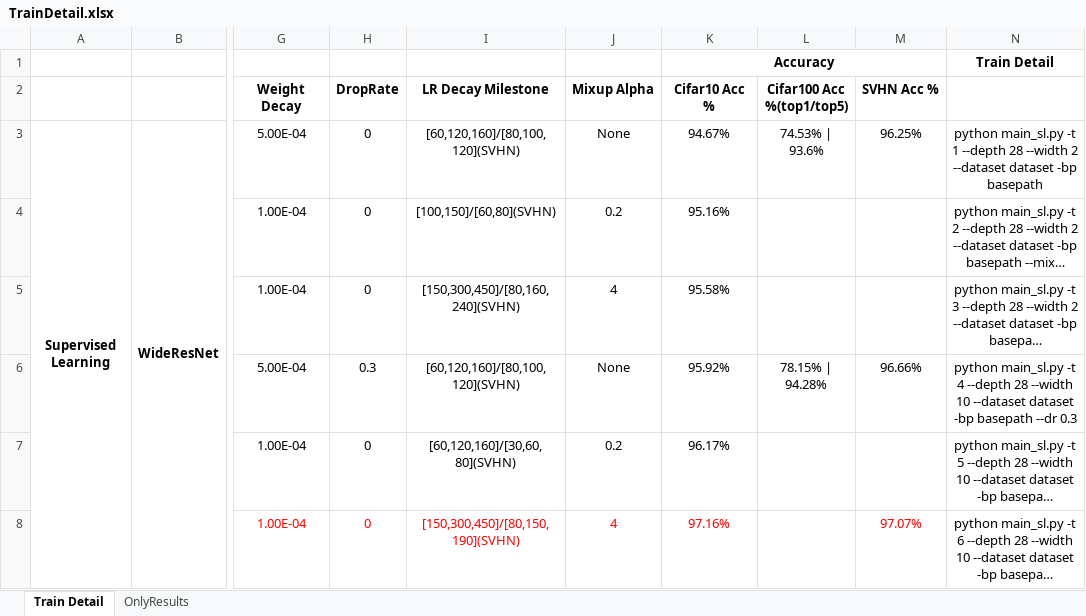
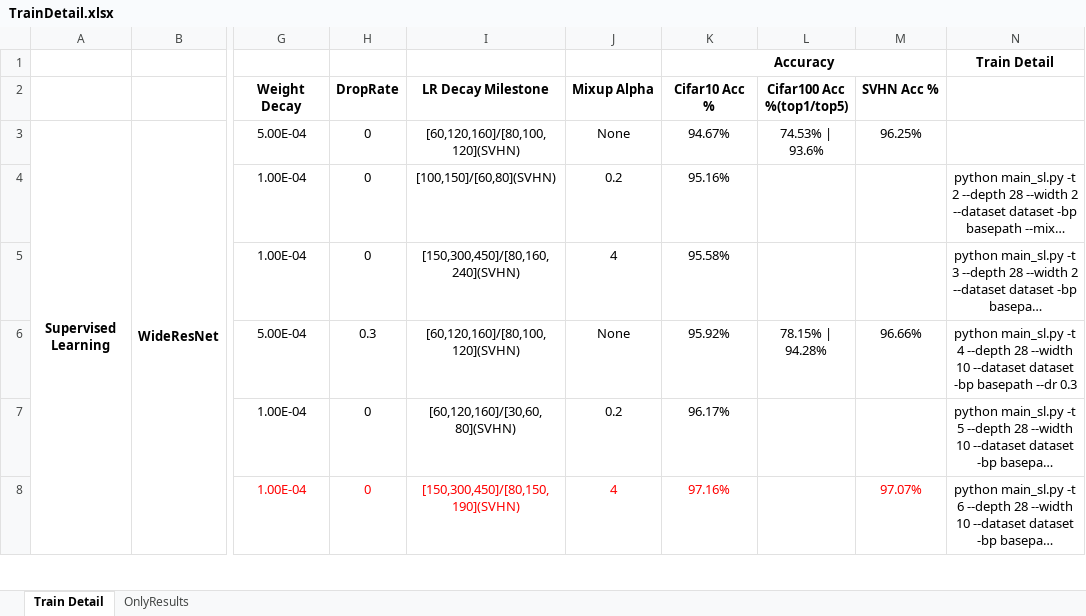
Before and after one commit to FengHZ/mixupfamily, an Excel workbook: TrainDetail.xlsx, sheet Train Detail, drawn as a sheet; only a part is shown, gaps mark what is left out; long unchanged cells end in …; values as stored, in another font and other column widths than the file's, no borders; the diff names each change by its address in the sheet, - before the commit and + after, or states it on an @@ line.

```diff
--- a/TrainDetail.xlsx (sheet Train Detail)
+++ b/TrainDetail.xlsx (sheet Train Detail)
-N3: python main_sl.py -t 1 --depth 28 --width 2 --dataset dataset -bp basepath
+N3: (empty)
```
Also changed, not shown: 2 other files.
